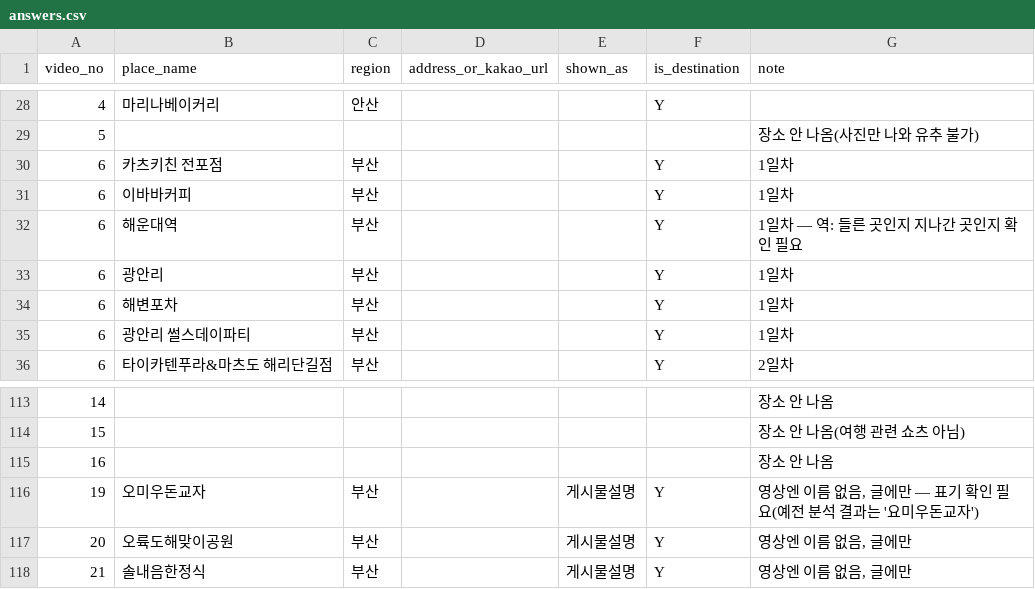
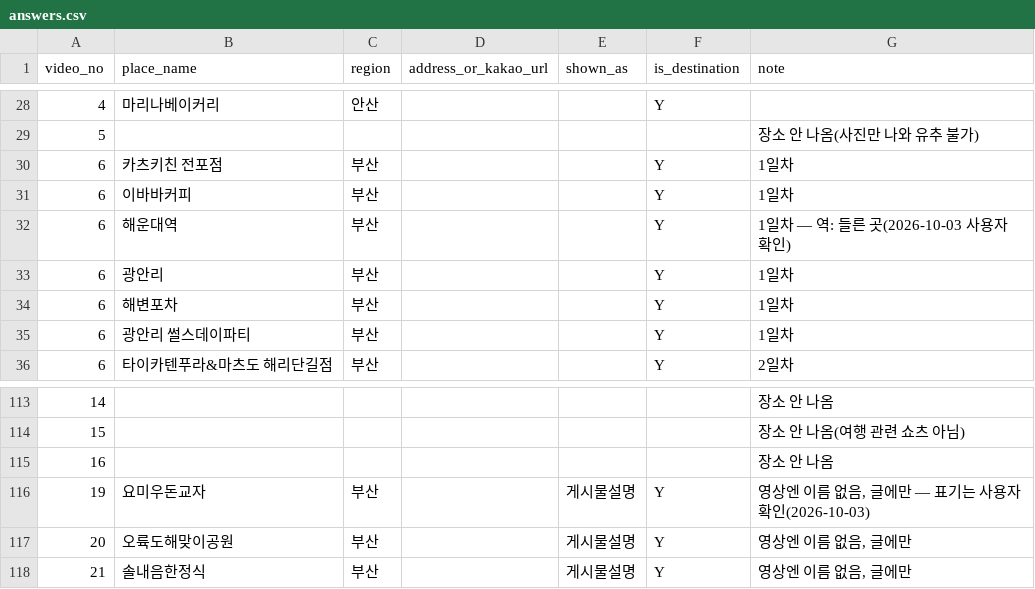
Before and after one commit to Trovapp/trova-backend, a CSV file: eval/extraction/answers.csv, drawn as a sheet; only a part is shown, gaps mark what is left out.

Commit message:
chore: 정답 6번 해운대역·19번 요미우돈교자 확인 반영

```diff
--- a/eval/extraction/answers.csv
+++ b/eval/extraction/answers.csv
@@ -31,3 +31,3 @@ video_no,place_name,region,address_or_kakao_url,shown_as,is_destination,note
 6,이바바커피,부산,,,Y,1일차
-6,해운대역,부산,,,Y,1일차 — 역: 들른 곳인지 지나간 곳인지 확인 필요
+6,해운대역,부산,,,Y,1일차 — 역: 들른 곳(2026-10-03 사용자 확인)
 6,광안리,부산,,,Y,1일차
@@ -115,3 +115,3 @@ video_no,place_name,region,address_or_kakao_url,shown_as,is_destination,note
 16,,,,,,장소 안 나옴
-19,오미우돈교자,부산,,게시물설명,Y,"영상엔 이름 없음, 글에만 — 표기 확인 필요(예전 분석 결과는 '요미우돈교자')"
+19,요미우돈교자,부산,,게시물설명,Y,"영상엔 이름 없음, 글에만 — 표기는 사용자 확인(2026-10-03)"
 20,오륙도해맞이공원,부산,,게시물설명,Y,"영상엔 이름 없음, 글에만"
```
